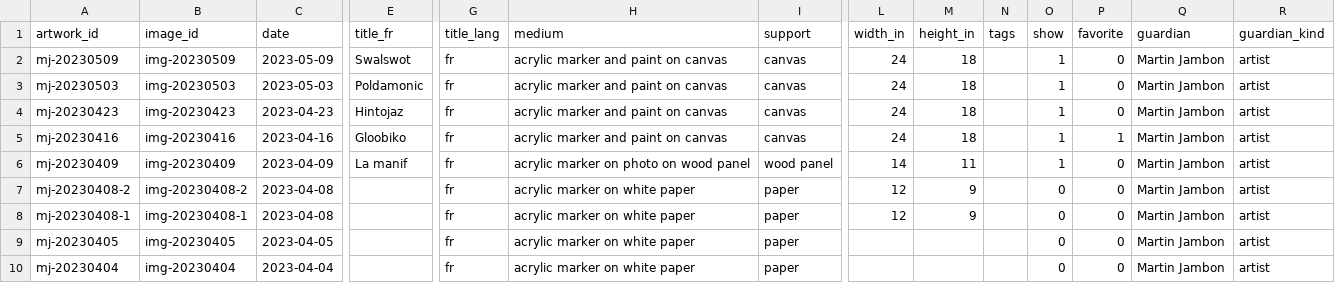
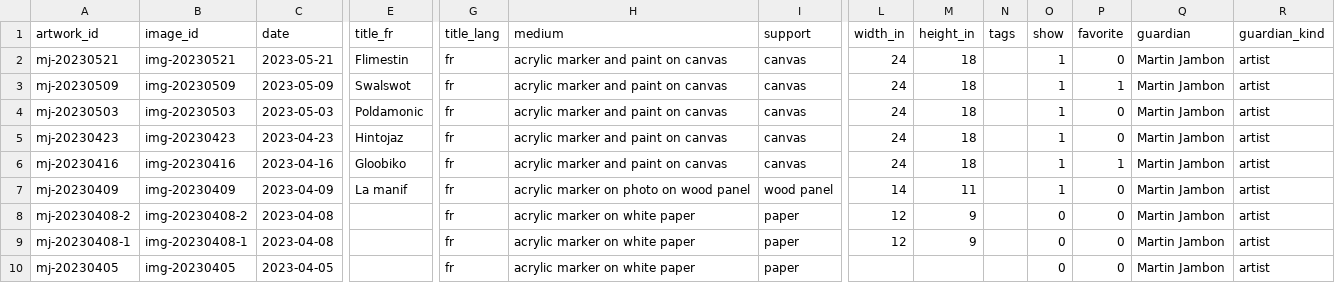
Before and after one commit to mjambon/martinj, a CSV file: src/artworks.csv, drawn as a sheet; only a part is shown, gaps mark what is left out; the shorter side is filled out with more unchanged rows; addresses are those after the commit; rows hold the shown columns only; the diff names each change by its address in the sheet, - before the commit and + after, or states it on an @@ line.

```diff
--- a/src/artworks.csv
+++ b/src/artworks.csv
+row 2: mj-20230521 | img-20230521 | 2023-05-21 | Flimestin | fr | acrylic marker and paint on canvas | canvas | 24 | 18 |  | 1 | 0 | Martin Jambon | artist
-P3 (favorite): 0
+P3 (favorite): 1
```
Also changed, not shown: 18 other files.
